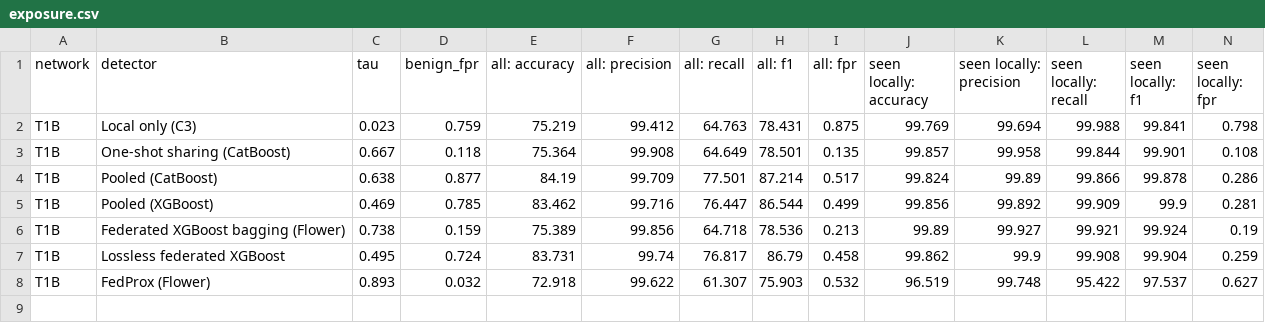
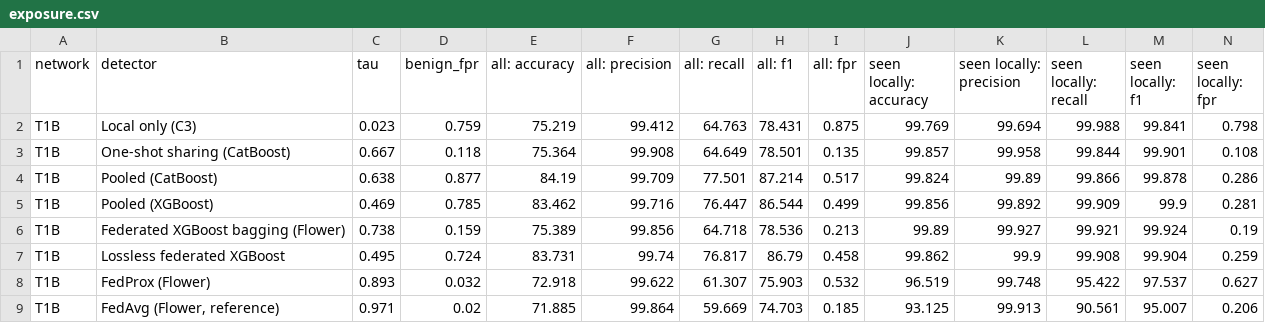
Before and after one commit to asifahmedutsa/LOFT_ATTACK_MITIGATION, a CSV file: loft_project/results/tbfl/exposure.csv, drawn as a sheet; only a part is shown; rows hold the shown columns only; the diff names each change by its address in the sheet, - before the commit and + after, or states it on an @@ line.

```diff
--- a/loft_project/results/tbfl/exposure.csv
+++ b/loft_project/results/tbfl/exposure.csv
+row 9: T1B | FedAvg (Flower, reference) | 0.971 | 0.02 | 71.885 | 99.864 | 59.669 | 74.703 | 0.185 | 93.125 | 99.913 | 90.561 | 95.007 | 0.206
```
Also changed, not shown: 15 other files.
